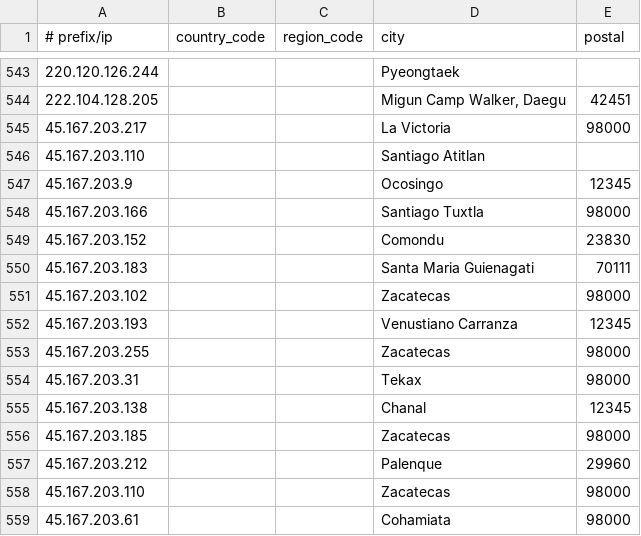
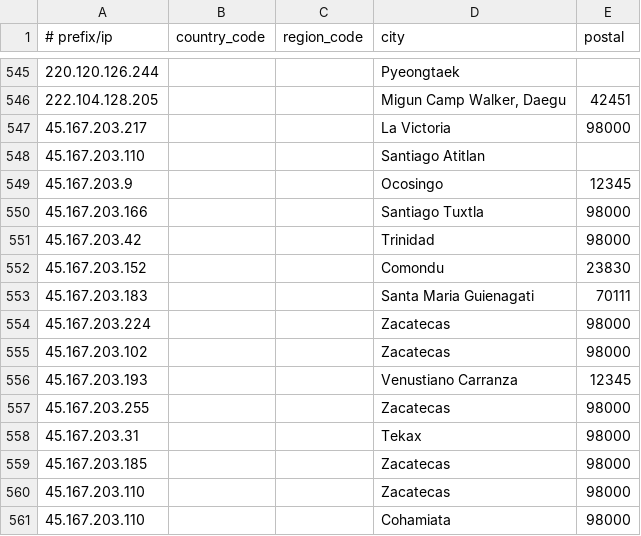
Before and after one commit to Viasat/geofeed, a CSV file: geofeed.csv, drawn as a sheet; only a part is shown, gaps mark what is left out; the diff covers the shown part only.

```diff
--- a/geofeed.csv
+++ b/geofeed.csv
@@ -548,4 +550,6 @@
 45.167.203.166,,,Santiago Tuxtla,98000
+45.167.203.42,,,Trinidad,98000
 45.167.203.152,,,Comondu,23830
 45.167.203.183,,,Santa Maria Guienagati,70111
+45.167.203.224,,,Zacatecas,98000
 45.167.203.102,,,Zacatecas,98000
@@ -554,6 +558,4 @@
 45.167.203.31,,,Tekax,98000
-45.167.203.138,,,Chanal,12345
 45.167.203.185,,,Zacatecas,98000
-45.167.203.212,,,Palenque,29960
 45.167.203.110,,,Zacatecas,98000
-45.167.203.61,,,Cohamiata,98000
+45.167.203.110,,,Cohamiata,98000
```
Also changed, not shown: 4 added rows, 4 removed rows, 9 moved rows and 5 edited cells elsewhere in this file.
